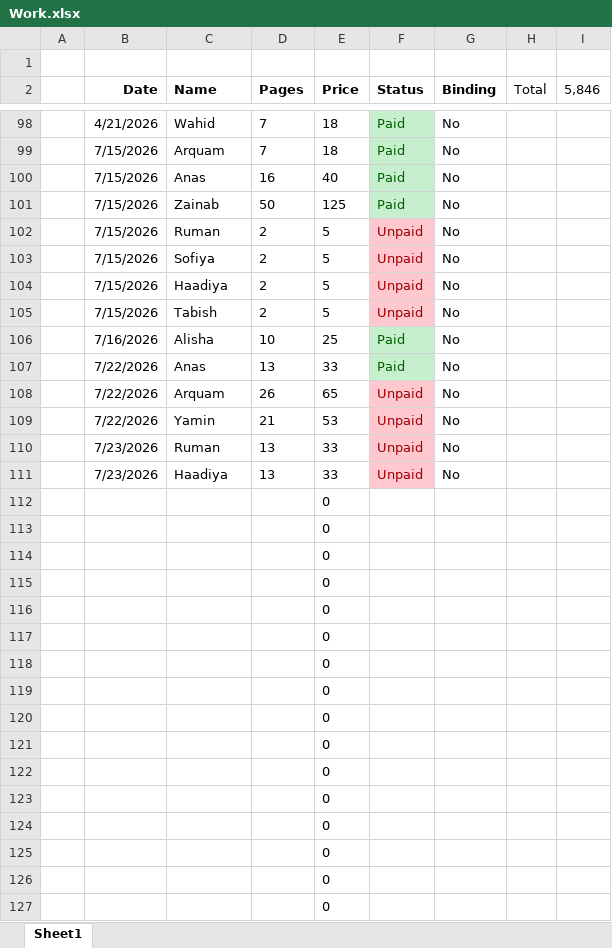
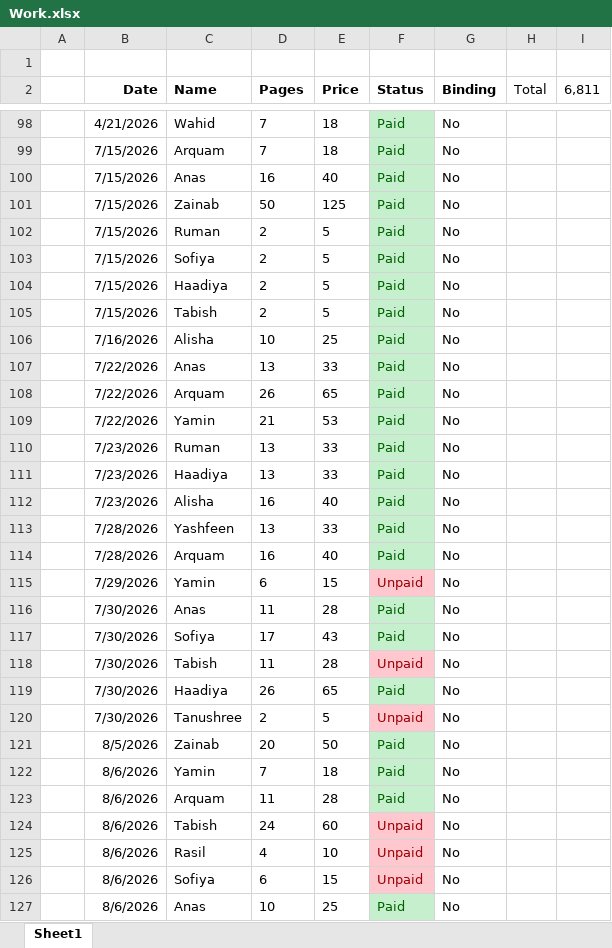
Before and after one commit to qarq90/print-hub, an Excel workbook: Work.xlsx, sheet Sheet1, drawn as a sheet; only a part is shown, gaps mark what is left out; the shorter side is filled out with more unchanged rows; values as stored, in another font and other column widths than the file's, no borders; removed rows and columns are numbered as before the commit, all else as after; the diff covers the shown part only; the diff names each change by its address in the sheet, - before the commit and + after, or states it on an @@ line.

Commit message:
Work - 16/08/2026

```diff
--- a/Work.xlsx (sheet Sheet1)
+++ b/Work.xlsx (sheet Sheet1)
-I2: 5,846
+I2: 6,811
-F102:F105 (Status): Unpaid
+F102:F105 (Status): Paid
@@ F102:F105 fill: #FFC7CE → #C6EFCE, text colour: #9C0006 → #006100 @@
-F108:F111 (Status): Unpaid
+F108:F111 (Status): Paid
@@ F108:F111 fill: #FFC7CE → #C6EFCE, text colour: #9C0006 → #006100 @@
-row 112:  |  |  |  | 0
+row 112:  | 7/23/2026 | Alisha | 16 | 40 | Paid | No
+row 113:  | 7/28/2026 | Yashfeen | 13 | 33 | Paid | No
+row 114:  | 7/28/2026 | Arquam | 16 | 40 | Paid | No
+row 115:  | 7/29/2026 | Yamin | 6 | 15 | Unpaid | No
+row 116:  | 7/30/2026 | Anas | 11 | 28 | Paid | No
+row 117:  | 7/30/2026 | Sofiya | 17 | 43 | Paid | No
+row 118:  | 7/30/2026 | Tabish | 11 | 28 | Unpaid | No
+row 119:  | 7/30/2026 | Haadiya | 26 | 65 | Paid | No
+row 120:  | 7/30/2026 | Tanushree | 2 | 5 | Unpaid | No
+row 121:  | 8/5/2026 | Zainab | 20 | 50 | Paid | No
+row 122:  | 8/6/2026 | Yamin | 7 | 18 | Paid | No
+row 123:  | 8/6/2026 | Arquam | 11 | 28 | Paid | No
+row 124:  | 8/6/2026 | Tabish | 24 | 60 | Unpaid | No
+row 125:  | 8/6/2026 | Rasil | 4 | 10 | Unpaid | No
+row 126:  | 8/6/2026 | Sofiya | 6 | 15 | Unpaid | No
+row 127:  | 8/6/2026 | Anas | 10 | 25 | Paid | No
```
Also changed, not shown: 17 added rows elsewhere in this sheet.
